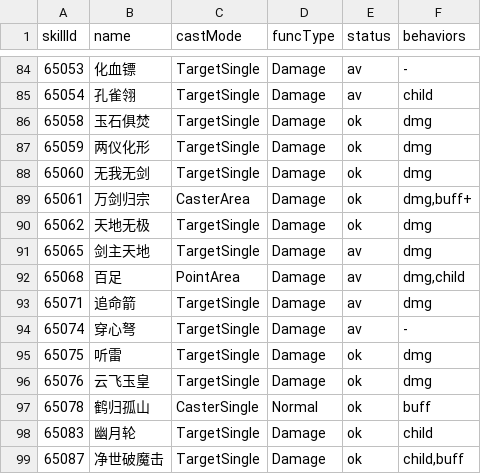
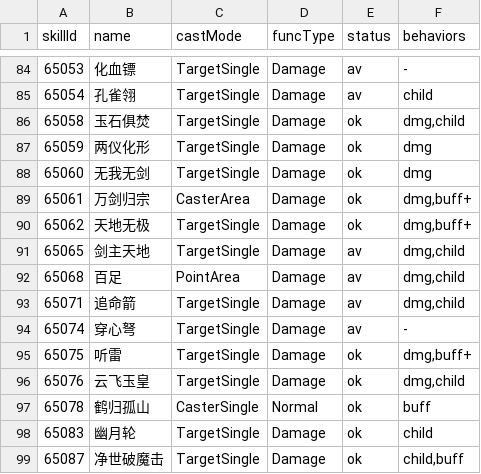
Before and after one commit to 853493541/reborn, a TSV file: ability_picker/data/ability_behavior_f1.tsv, drawn as a sheet; only a part is shown, gaps mark what is left out; the diff covers the shown part only.

Commit message:
Ability: verify Apply-at-cast across roster (102 apply lines); behavior matrix improved

```diff
--- a/ability_picker/data/ability_behavior_f1.tsv
+++ b/ability_picker/data/ability_behavior_f1.tsv
@@ -85,3 +85,3 @@ skillId	name	castMode	funcType	status	behaviors
 65054	孔雀翎	TargetSingle	Damage	av	child
-65058	玉石俱焚	TargetSingle	Damage	ok	dmg
+65058	玉石俱焚	TargetSingle	Damage	ok	dmg,child
 65059	两仪化形	TargetSingle	Damage	ok	dmg
@@ -89,9 +89,9 @@ skillId	name	castMode	funcType	status	behaviors
 65061	万剑归宗	CasterArea	Damage	ok	dmg,buff+
-65062	天地无极	TargetSingle	Damage	ok	dmg
-65065	剑主天地	TargetSingle	Damage	av	dmg
+65062	天地无极	TargetSingle	Damage	ok	dmg,buff+
+65065	剑主天地	TargetSingle	Damage	av	dmg,child
 65068	百足	PointArea	Damage	av	dmg,child
-65071	追命箭	TargetSingle	Damage	av	dmg
+65071	追命箭	TargetSingle	Damage	av	dmg,child
 65074	穿心弩	TargetSingle	Damage	av	-
-65075	听雷	TargetSingle	Damage	ok	dmg
-65076	云飞玉皇	TargetSingle	Damage	ok	dmg
+65075	听雷	TargetSingle	Damage	ok	dmg,buff+
+65076	云飞玉皇	TargetSingle	Damage	ok	dmg,child
 65078	鹤归孤山	CasterSingle	Normal	ok	buff
```
Also changed, not shown: 40 edited cells elsewhere in this file, 2 other files.
